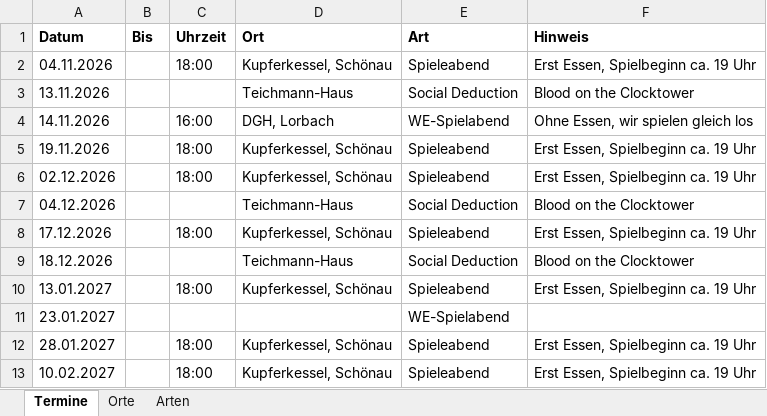
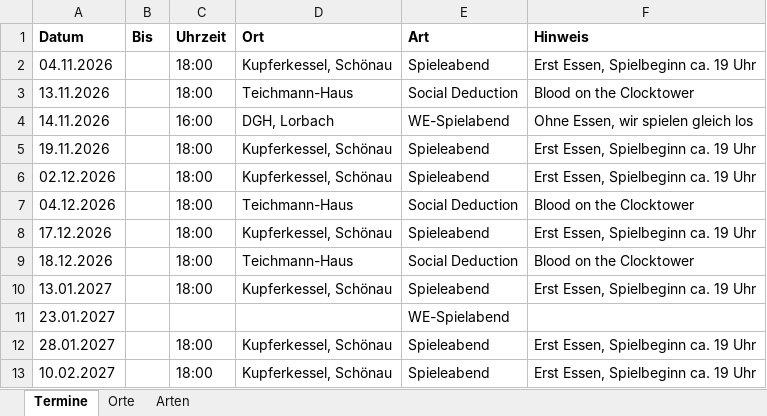
Before and after one commit to BoardgamesBadMuenstereifel/Website_Boardgames_BadMuenstereifel, an Excel workbook: daten/termine.xlsx, sheet Termine, drawn as a sheet; only a part is shown; values as stored, in another font and other column widths than the file's, no borders; the diff names each change by its address in the sheet, - before the commit and + after, or states it on an @@ line.

```diff
--- a/daten/termine.xlsx (sheet Termine)
+++ b/daten/termine.xlsx (sheet Termine)
-C3 (Uhrzeit): (empty)
+C3 (Uhrzeit): 18:00
-C7 (Uhrzeit): (empty)
+C7 (Uhrzeit): 18:00
-C9 (Uhrzeit): (empty)
+C9 (Uhrzeit): 18:00
```
Also changed, not shown: 2 other files.
